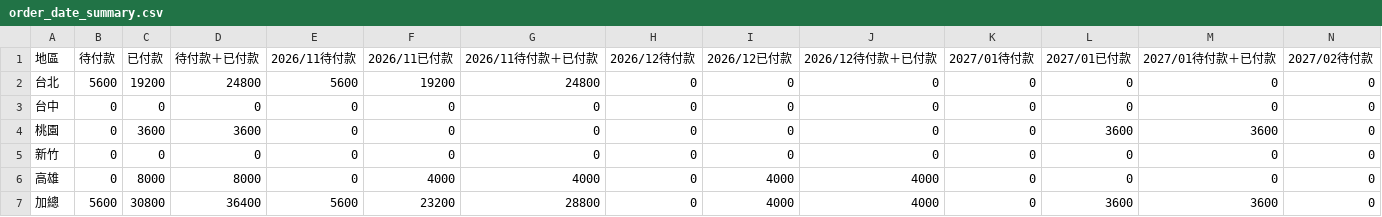
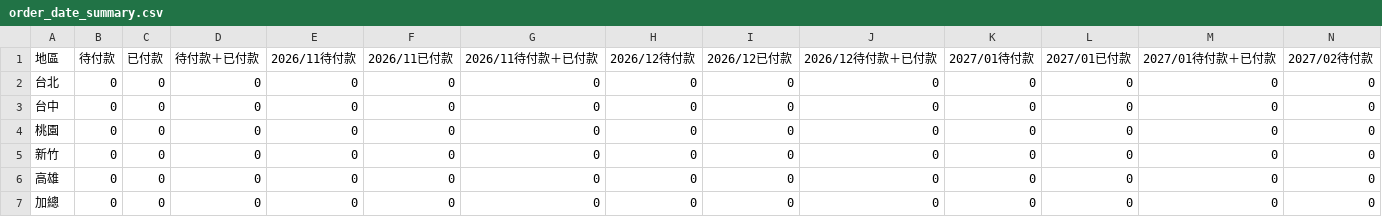
Before and after one commit to jenny-smart/OP-system, a CSV file: dashboard_data/latest/order_date_summary.csv, drawn as a sheet; only a part is shown; the diff names each change by its address in the sheet, - before the commit and + after, or states it on an @@ line.

```diff
--- a/dashboard_data/latest/order_date_summary.csv
+++ b/dashboard_data/latest/order_date_summary.csv
-B2 (待付款): 5600
+B2 (待付款): 0
-C2 (已付款): 19200
+C2 (已付款): 0
-D2 (待付款＋已付款): 24800
+D2 (待付款＋已付款): 0
-E2 (2026/11待付款): 5600
+E2 (2026/11待付款): 0
-F2 (2026/11已付款): 19200
+F2 (2026/11已付款): 0
-G2 (2026/11待付款＋已付款): 24800
+G2 (2026/11待付款＋已付款): 0
-C4 (已付款): 3600
+C4 (已付款): 0
-D4 (待付款＋已付款): 3600
+D4 (待付款＋已付款): 0
-L4 (2027/01已付款): 3600
+L4 (2027/01已付款): 0
-M4 (2027/01待付款＋已付款): 3600
+M4 (2027/01待付款＋已付款): 0
-C6 (已付款): 8000
+C6 (已付款): 0
-D6 (待付款＋已付款): 8000
+D6 (待付款＋已付款): 0
-F6 (2026/11已付款): 4000
+F6 (2026/11已付款): 0
-G6 (2026/11待付款＋已付款): 4000
+G6 (2026/11待付款＋已付款): 0
-I6:I7 (2026/12已付款): 4000
+I6:I7 (2026/12已付款): 0
-J6:J7 (2026/12待付款＋已付款): 4000
+J6:J7 (2026/12待付款＋已付款): 0
-B7 (待付款): 5600
+B7 (待付款): 0
-C7 (已付款): 30800
+C7 (已付款): 0
-D7 (待付款＋已付款): 36400
+D7 (待付款＋已付款): 0
-E7 (2026/11待付款): 5600
+E7 (2026/11待付款): 0
-F7 (2026/11已付款): 23200
+F7 (2026/11已付款): 0
-G7 (2026/11待付款＋已付款): 28800
+G7 (2026/11待付款＋已付款): 0
-L7 (2027/01已付款): 3600
+L7 (2027/01已付款): 0
-M7 (2027/01待付款＋已付款): 3600
+M7 (2027/01待付款＋已付款): 0
```
Also changed, not shown: dashboard_data/latest/daily_df.csv, dashboard_data/latest/df4.csv, 15 other files.
